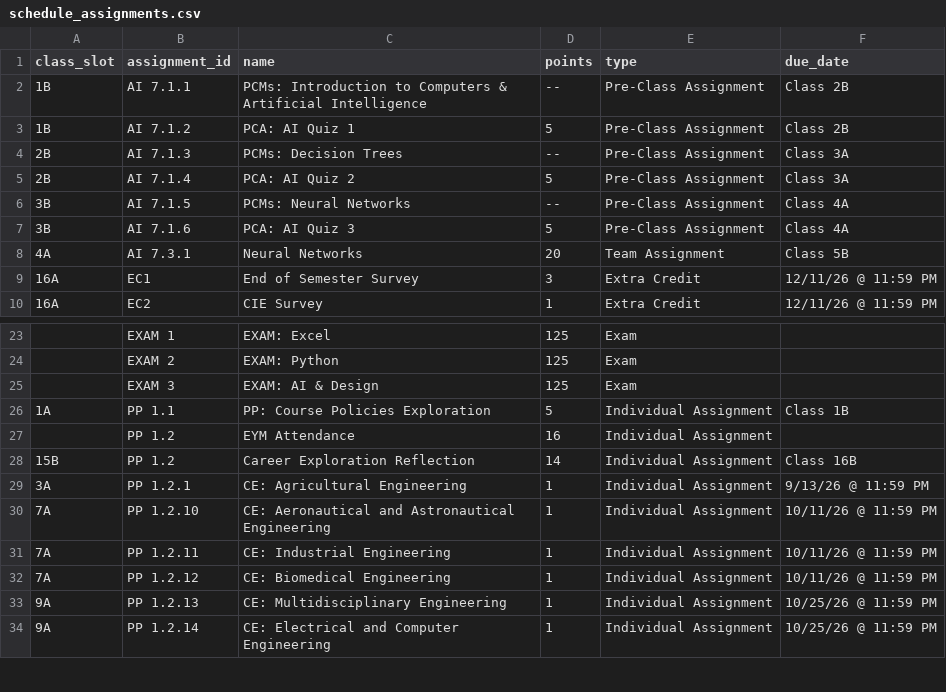
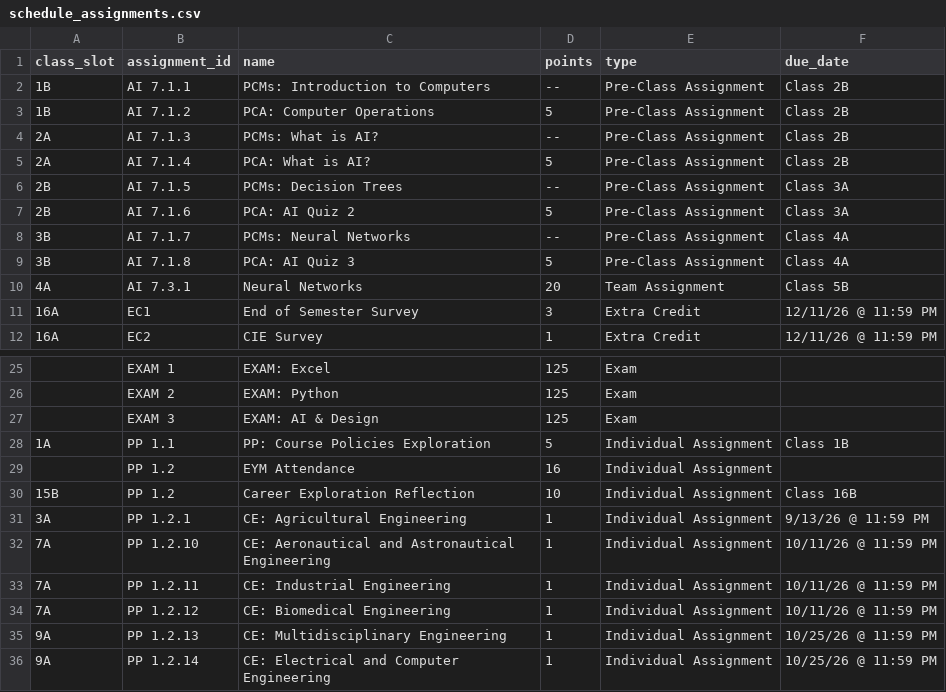
Before and after one commit to Purdue-FYE/engr-13100-2026-fall, a CSV file: source/Part_00_Course_Resources/course_schedule/schedule_assignments.csv, drawn as a sheet; only a part is shown, gaps mark what is left out; addresses are those after the commit; the diff names each change by its address in the sheet, - before the commit and + after, or states it on an @@ line.

```diff
--- a/source/Part_00_Course_Resources/course_schedule/schedule_assignments.csv
+++ b/source/Part_00_Course_Resources/course_schedule/schedule_assignments.csv
-C2 (name): PCMs: Introduction to Computers & Artificial Intelligence
+C2 (name): PCMs: Introduction to Computers
-C3 (name): PCA: AI Quiz 1
+C3 (name): PCA: Computer Operations
-A4:A5 (class_slot): 2B
+A4:A5 (class_slot): 2A
-C4 (name): PCMs: Decision Trees
+C4 (name): PCMs: What is AI?
-F4:F5 (due_date): Class 3A
+F4:F5 (due_date): Class 2B
-C5 (name): PCA: AI Quiz 2
+C5 (name): PCA: What is AI?
-A6:A7 (class_slot): 3B
+A6:A7 (class_slot): 2B
-C6 (name): PCMs: Neural Networks
+C6 (name): PCMs: Decision Trees
-F6:F7 (due_date): Class 4A
+F6:F7 (due_date): Class 3A
-C7 (name): PCA: AI Quiz 3
+C7 (name): PCA: AI Quiz 2
+row 8: 3B | AI 7.1.7 | PCMs: Neural Networks | -- | Pre-Class Assignment | Class 4A
+row 9: 3B | AI 7.1.8 | PCA: AI Quiz 3 | 5 | Pre-Class Assignment | Class 4A
-D30 (points): 14
+D30 (points): 10
```
Also changed, not shown: 2 other files.
